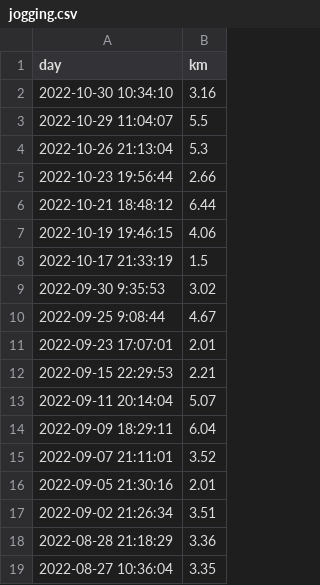
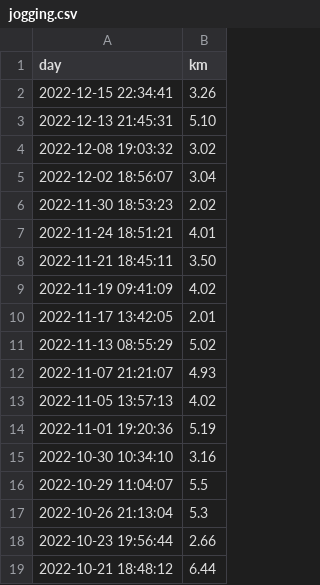
Before and after one commit to cocomoff/Calmap-Visualize-MyTraining, a CSV file: data/jogging.csv, drawn as a sheet; only a part is shown; the shorter side is filled out with more unchanged rows; the diff names each change by its address in the sheet, - before the commit and + after, or states it on an @@ line.

Commit message:
update data at 12/16, 2022

```diff
--- a/data/jogging.csv
+++ b/data/jogging.csv
+row 2: 2022-12-15 22:34:41 | 3.26
+row 3: 2022-12-13 21:45:31 | 5.10
+row 4: 2022-12-08 19:03:32 | 3.02
+row 5: 2022-12-02 18:56:07 | 3.04
+row 6: 2022-11-30 18:53:23 | 2.02
+row 7: 2022-11-24 18:51:21 | 4.01
+row 8: 2022-11-21 18:45:11 | 3.50
+row 9: 2022-11-19 09:41:09 | 4.02
+row 10: 2022-11-17 13:42:05 | 2.01
+row 11: 2022-11-13 08:55:29 | 5.02
+row 12: 2022-11-07 21:21:07 | 4.93
+row 13: 2022-11-05 13:57:13 | 4.02
+row 14: 2022-11-01 19:20:36 | 5.19
```
Also changed, not shown: data/power-training.csv, 2 other files.
